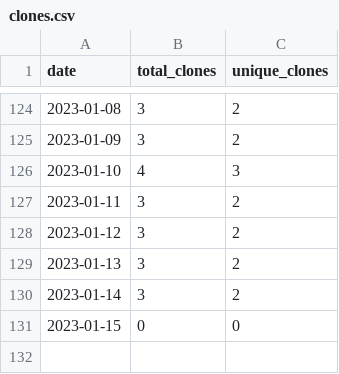
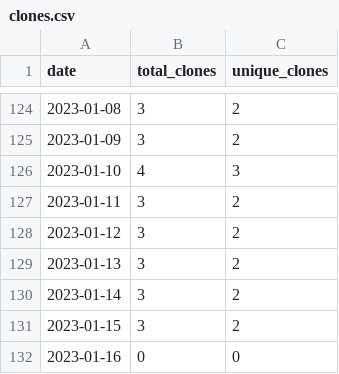
Before and after one commit to MatthewBentz/Comp3350, a CSV file: .traffic/clones.csv, drawn as a sheet; only a part is shown, gaps mark what is left out.

Commit message:
Updating repository traffic graph

```diff
--- a/.traffic/clones.csv
+++ b/.traffic/clones.csv
@@ -130,2 +130,3 @@ date,total_clones,unique_clones
 2023-01-14,3,2
-2023-01-15,0,0
+2023-01-15,3,2
+2023-01-16,0,0
```
Also changed, not shown: .traffic/views.csv, 3 other files.
